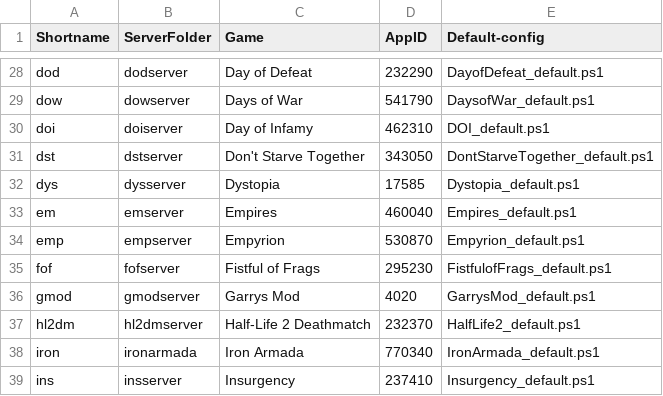
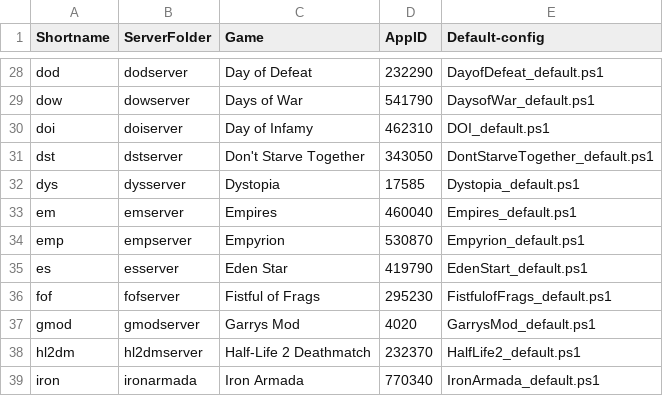
Before and after one commit to Robomikel/Steam-Server-Manager, a CSV file: data/serverlist.csv, drawn as a sheet; only a part is shown, gaps mark what is left out; the shorter side is filled out with more unchanged rows; the diff names each change by its address in the sheet, - before the commit and + after, or states it on an @@ line.

Commit message:
Updated - Added Eden Start

```diff
--- a/data/serverlist.csv
+++ b/data/serverlist.csv
+row 35: es | esserver | Eden Star | 419790 | EdenStart_default.ps1
```
Also changed, not shown: 3 other files.
